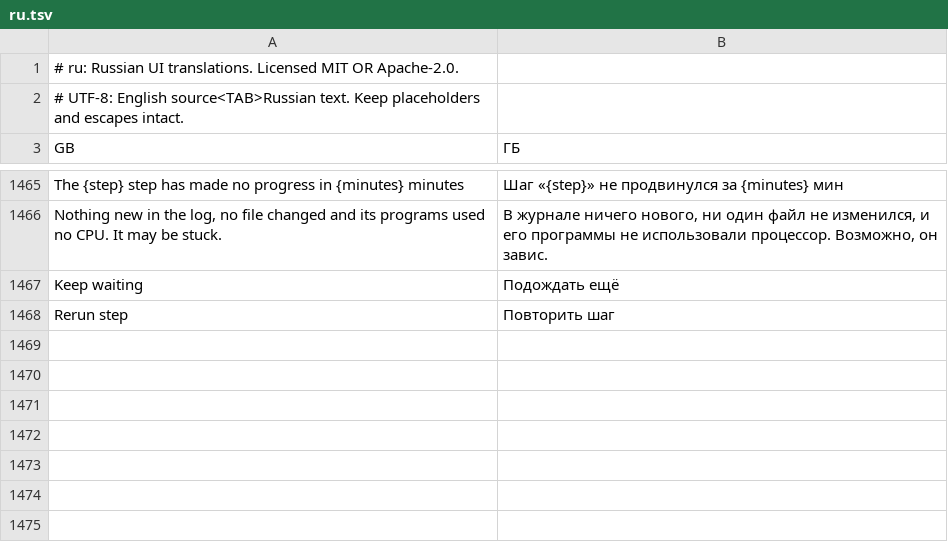
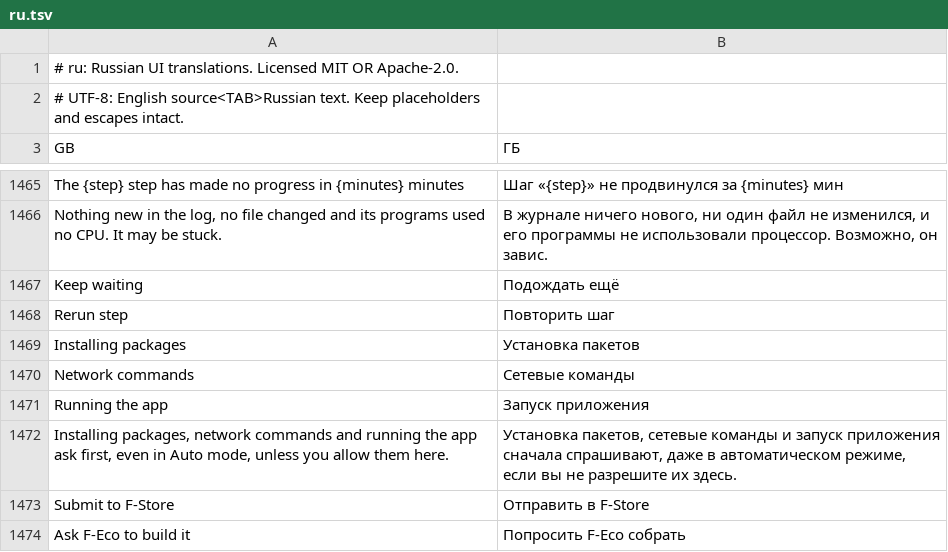
Before and after one commit to thanhlnt3/f-ecosystem-software, a TSV file: clients/f-builder/crates/ui-egui/src/i18n/ru.tsv, drawn as a sheet; only a part is shown, gaps mark what is left out; the diff names each change by its address in the sheet, - before the commit and + after, or states it on an @@ line.

```diff
--- a/clients/f-builder/crates/ui-egui/src/i18n/ru.tsv
+++ b/clients/f-builder/crates/ui-egui/src/i18n/ru.tsv
+row 1469: Installing packages | Установка пакетов
+row 1470: Network commands | Сетевые команды
+row 1471: Running the app | Запуск приложения
+row 1472: Installing packages, network commands and running the app ask first, even in Auto mode, unless you allow them here. | Установка пакетов, сетевые команды и запуск приложения сначала спрашивают, даже в автоматическом режиме, если вы не разрешите их здесь.
+row 1473: Submit to F-Store | Отправить в F-Store
+row 1474: Ask F-Eco to build it | Попросить F-Eco собрать
```
Also changed, not shown: clients/f-builder/crates/ui-egui/src/i18n/cs.tsv, clients/f-builder/crates/ui-egui/src/i18n/es.tsv, 28 other files.
